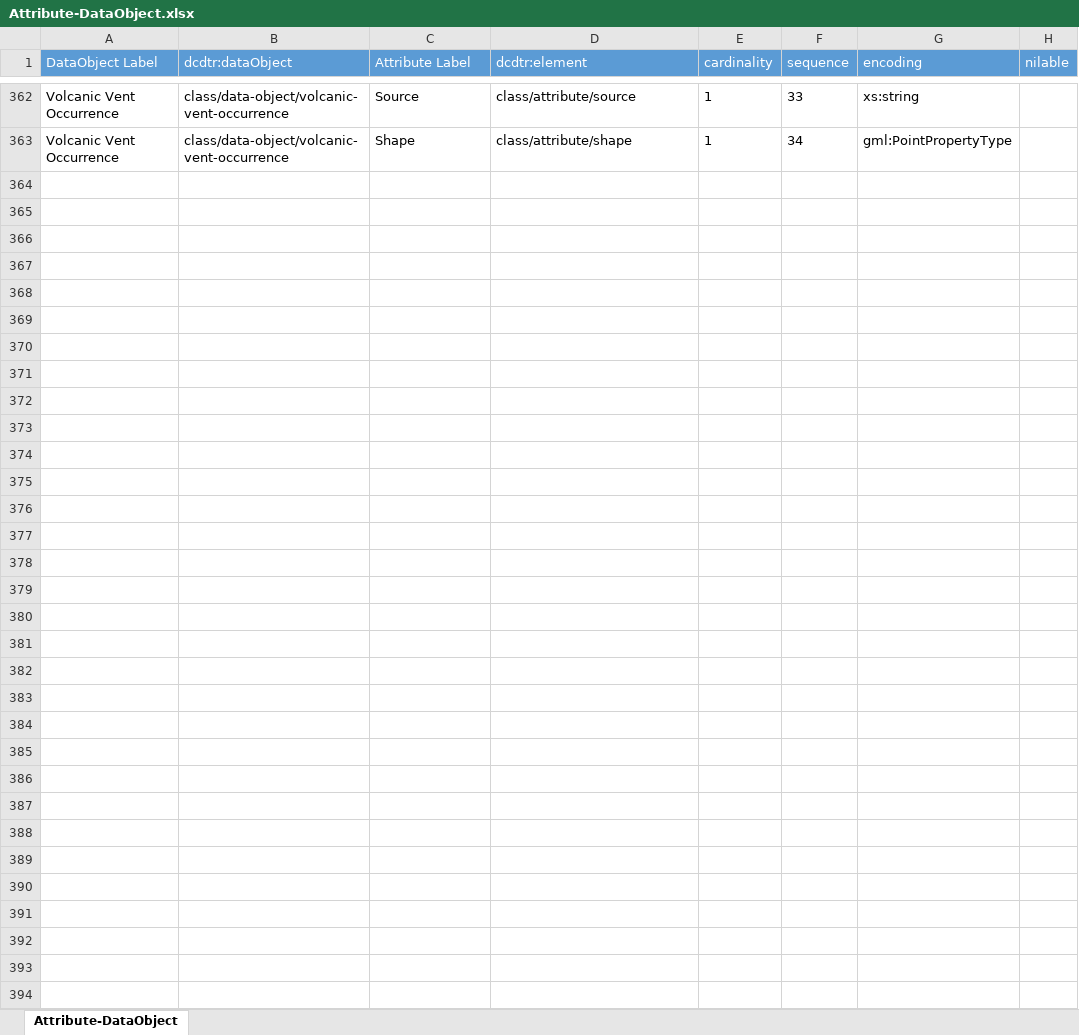
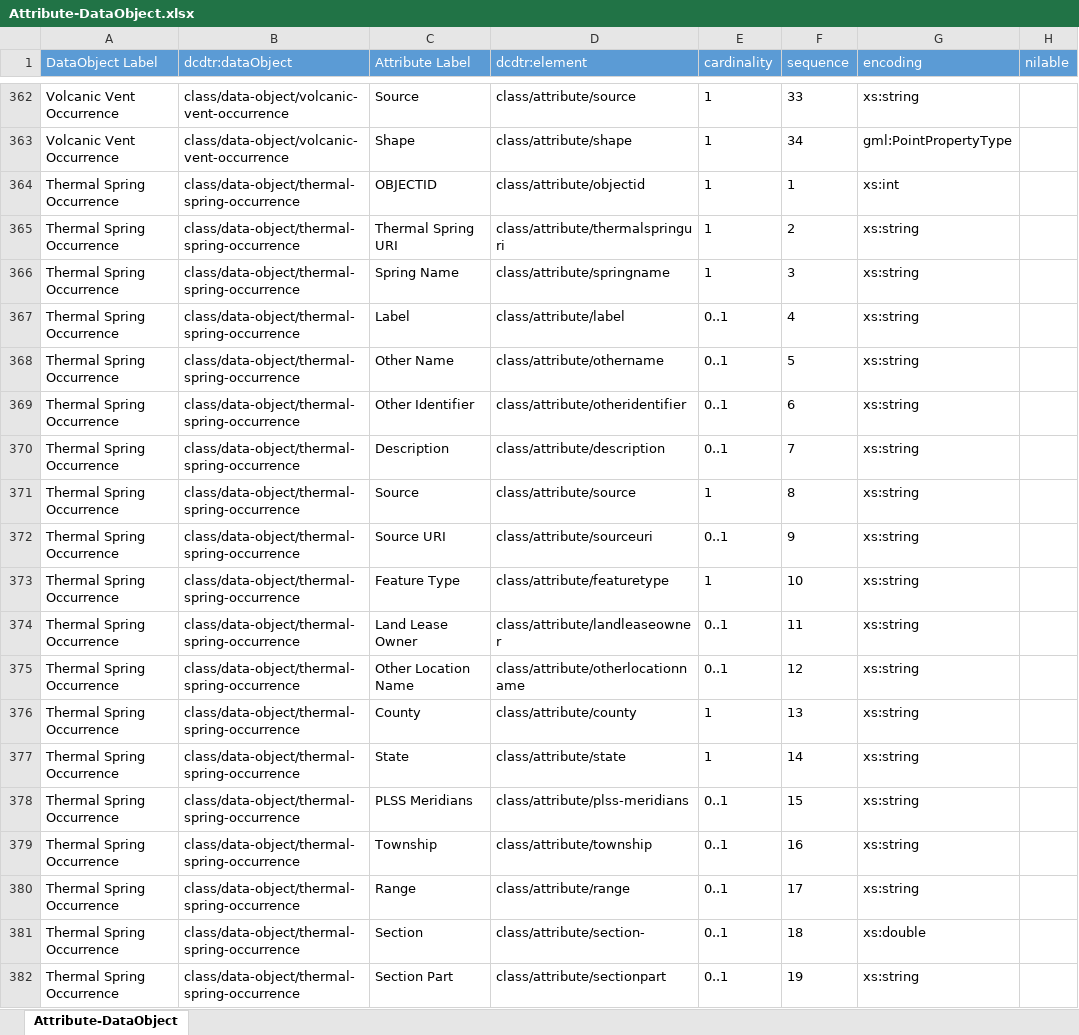
Before and after one commit to usgin/digital-crust-LDR, an Excel workbook: Links/Attribute-DataObject/Attribute-DataObject.xlsx, sheet Attribute-DataObject, drawn as a sheet; only a part is shown, gaps mark what is left out; values as stored, in another font and other column widths than the file's, no borders; the diff covers the shown part only; the diff names each change by its address in the sheet, - before the commit and + after, or states it on an @@ line.

Commit message:
added Thermal springs content model
added Thermal springs content model

```diff
--- a/Links/Attribute-DataObject/Attribute-DataObject.xlsx (sheet Attribute-DataObject)
+++ b/Links/Attribute-DataObject/Attribute-DataObject.xlsx (sheet Attribute-DataObject)
+row 364: Thermal Spring Occurrence | class/data-object/thermal-spring-occurrence | OBJECTID | class/attribute/objectid | 1 | 1 | xs:int
+row 365: Thermal Spring Occurrence | class/data-object/thermal-spring-occurrence | Thermal Spring URI | class/attribute/thermalspringuri | 1 | 2 | xs:string
+row 366: Thermal Spring Occurrence | class/data-object/thermal-spring-occurrence | Spring Name | class/attribute/springname | 1 | 3 | xs:string
+row 367: Thermal Spring Occurrence | class/data-object/thermal-spring-occurrence | Label | class/attribute/label | 0..1 | 4 | xs:string
+row 368: Thermal Spring Occurrence | class/data-object/thermal-spring-occurrence | Other Name | class/attribute/othername | 0..1 | 5 | xs:string
+row 369: Thermal Spring Occurrence | class/data-object/thermal-spring-occurrence | Other Identifier | class/attribute/otheridentifier | 0..1 | 6 | xs:string
+row 370: Thermal Spring Occurrence | class/data-object/thermal-spring-occurrence | Description | class/attribute/description | 0..1 | 7 | xs:string
+row 371: Thermal Spring Occurrence | class/data-object/thermal-spring-occurrence | Source | class/attribute/source | 1 | 8 | xs:string
+row 372: Thermal Spring Occurrence | class/data-object/thermal-spring-occurrence | Source URI | class/attribute/sourceuri | 0..1 | 9 | xs:string
+row 373: Thermal Spring Occurrence | class/data-object/thermal-spring-occurrence | Feature Type | class/attribute/featuretype | 1 | 10 | xs:string
+row 374: Thermal Spring Occurrence | class/data-object/thermal-spring-occurrence | Land Lease Owner | class/attribute/landleaseowner | 0..1 | 11 | xs:string
+row 375: Thermal Spring Occurrence | class/data-object/thermal-spring-occurrence | Other Location Name | class/attribute/otherlocationname | 0..1 | 12 | xs:string
+row 376: Thermal Spring Occurrence | class/data-object/thermal-spring-occurrence | County | class/attribute/county | 1 | 13 | xs:string
+row 377: Thermal Spring Occurrence | class/data-object/thermal-spring-occurrence | State | class/attribute/state | 1 | 14 | xs:string
+row 378: Thermal Spring Occurrence | class/data-object/thermal-spring-occurrence | PLSS Meridians | class/attribute/plss-meridians | 0..1 | 15 | xs:string
+row 379: Thermal Spring Occurrence | class/data-object/thermal-spring-occurrence | Township | class/attribute/township | 0..1 | 16 | xs:string
+row 380: Thermal Spring Occurrence | class/data-object/thermal-spring-occurrence | Range | class/attribute/range | 0..1 | 17 | xs:string
+row 381: Thermal Spring Occurrence | class/data-object/thermal-spring-occurrence | Section | class/attribute/section- | 0..1 | 18 | xs:double
+row 382: Thermal Spring Occurrence | class/data-object/thermal-spring-occurrence | Section Part | class/attribute/sectionpart | 0..1 | 19 | xs:string
```
Also changed, not shown: 24 added rows and 2 edited cells elsewhere in this sheet, Classes/Attribute.xlsx, Links/Attribute-Property/Attribute-Property.xlsx, 8 other files.
